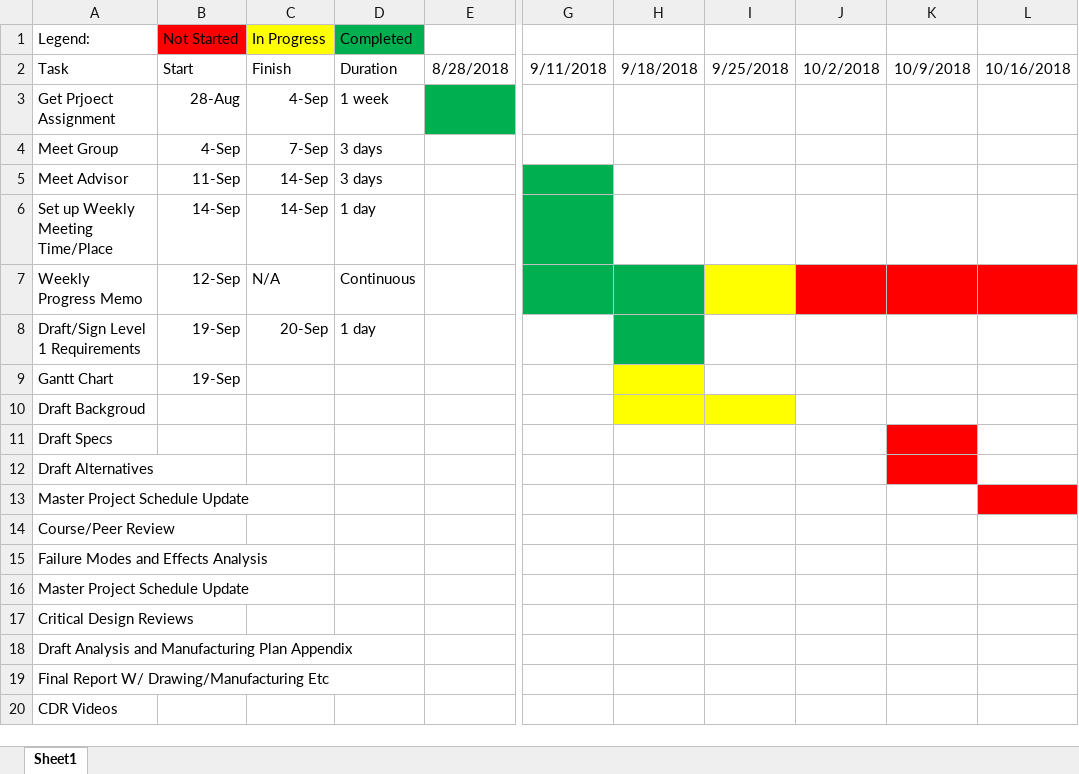
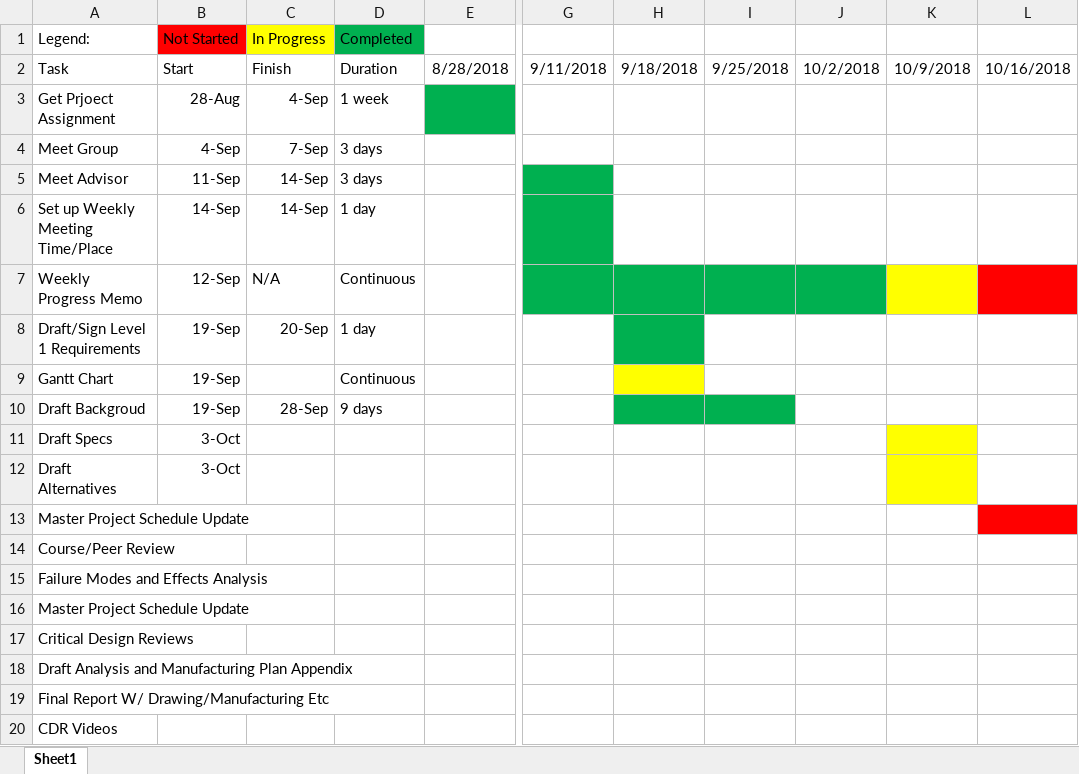
Before and after one commit to its-me-ivan/Capstone, an Excel workbook: Gantt Chart.xlsx, sheet Sheet1, drawn as a sheet; only a part is shown, gaps mark what is left out; values as stored, in another font and other column widths than the file's, no borders; the diff names each change by its address in the sheet, - before the commit and + after, or states it on an @@ line.

```diff
--- a/Gantt Chart.xlsx (sheet Sheet1)
+++ b/Gantt Chart.xlsx (sheet Sheet1)
-I7 fill: #FFFF00
+I7 fill: #00B050
-J7 fill: #FF0000
+J7 fill: #00B050
-K7 fill: #FF0000
+K7 fill: #FFFF00
-D9 (Completed): (empty)
+D9 (Completed): Continuous
-B10 (Not Started): (empty)
+B10 (Not Started): 19-Sep
-C10 (In Progress): (empty)
+C10 (In Progress): 28-Sep
-D10 (Completed): (empty)
+D10 (Completed): 9 days
-H10:I10 fill: #FFFF00
+H10:I10 fill: #00B050
-B11:B12 (Not Started): (empty)
+B11:B12 (Not Started): 3-Oct
-K11:K12 fill: #FF0000
+K11:K12 fill: #FFFF00
```
Also changed, not shown: Written Report/Design Alternatives Tables.xlsx, 3 other files.
